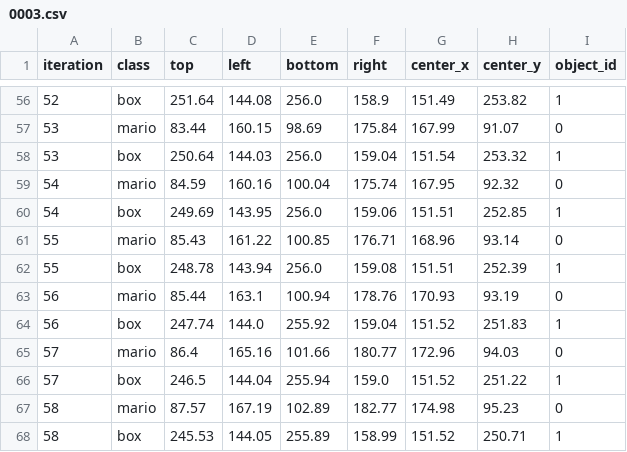
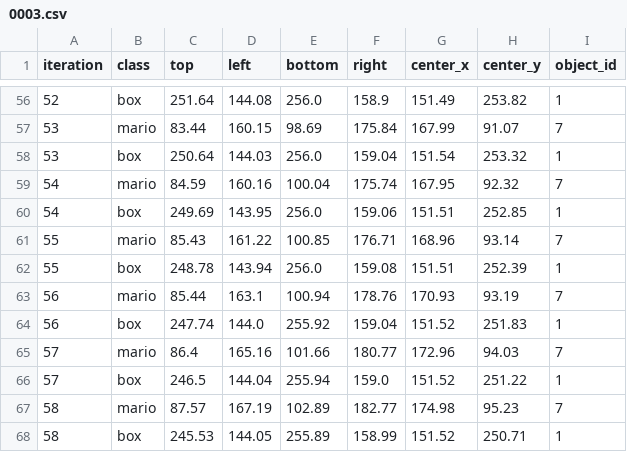
Before and after one commit to alessandrosantospirito/jupyterlite, a CSV file: content/pytroch-geometric/graph_to_csv-applied_tracking/0003.csv, drawn as a sheet; only a part is shown, gaps mark what is left out; the diff covers the shown part only.

```diff
--- a/content/pytroch-geometric/graph_to_csv-applied_tracking/0003.csv
+++ b/content/pytroch-geometric/graph_to_csv-applied_tracking/0003.csv
@@ -56,13 +56,13 @@ iteration,class,top,left,bottom,right,center_x,center_y,object_id
 52,box,251.64,144.08,256.0,158.9,151.49,253.82,1
-53,mario,83.44,160.15,98.69,175.84,167.99,91.07,0
+53,mario,83.44,160.15,98.69,175.84,167.99,91.07,7
 53,box,250.64,144.03,256.0,159.04,151.54,253.32,1
-54,mario,84.59,160.16,100.04,175.74,167.95,92.32,0
+54,mario,84.59,160.16,100.04,175.74,167.95,92.32,7
 54,box,249.69,143.95,256.0,159.06,151.51,252.85,1
-55,mario,85.43,161.22,100.85,176.71,168.96,93.14,0
+55,mario,85.43,161.22,100.85,176.71,168.96,93.14,7
 55,box,248.78,143.94,256.0,159.08,151.51,252.39,1
-56,mario,85.44,163.1,100.94,178.76,170.93,93.19,0
+56,mario,85.44,163.1,100.94,178.76,170.93,93.19,7
 56,box,247.74,144.0,255.92,159.04,151.52,251.83,1
-57,mario,86.4,165.16,101.66,180.77,172.96,94.03,0
+57,mario,86.4,165.16,101.66,180.77,172.96,94.03,7
 57,box,246.5,144.04,255.94,159.0,151.52,251.22,1
-58,mario,87.57,167.19,102.89,182.77,174.98,95.23,0
+58,mario,87.57,167.19,102.89,182.77,174.98,95.23,7
 58,box,245.53,144.05,255.89,158.99,151.52,250.71,1
```
Also changed, not shown: 52 edited cells elsewhere in this file, content/pytroch-geometric/graph_to_csv-applied_tracking/0001.csv, content/pytroch-geometric/graph_to_csv-applied_tracking/0002.csv, 2 other files.
